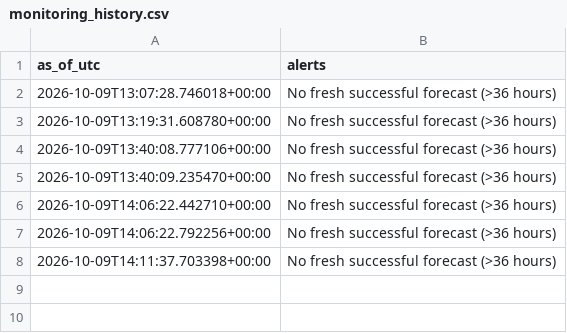
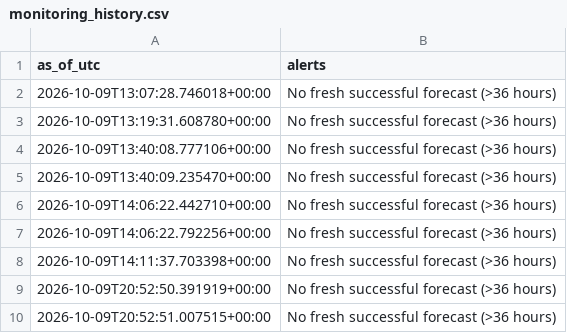
Before and after one commit to james-roshan/german-power-price-forecast, a CSV file: monitoring_history.csv, drawn as a sheet; the diff names each change by its address in the sheet, - before the commit and + after, or states it on an @@ line.

```diff
--- a/monitoring_history.csv
+++ b/monitoring_history.csv
+row 9: 2026-10-09T20:52:50.391919+00:00 | No fresh successful forecast (>36 hours)
+row 10: 2026-10-09T20:52:51.007515+00:00 | No fresh successful forecast (>36 hours)
```
Also changed, not shown: 3 other files.
